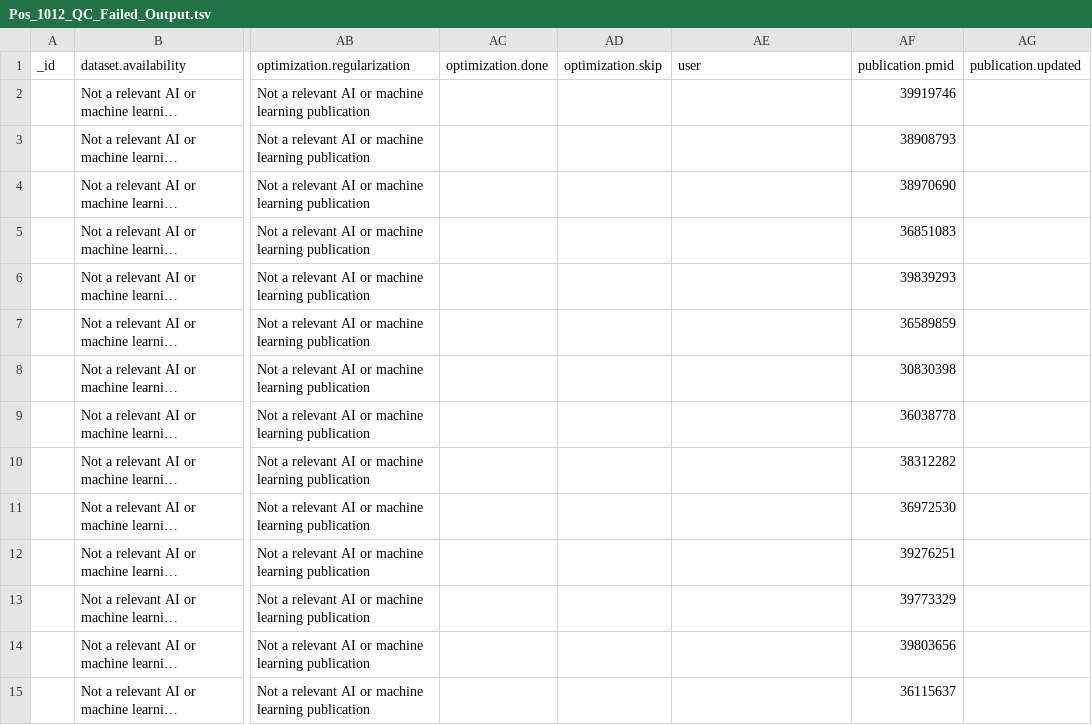
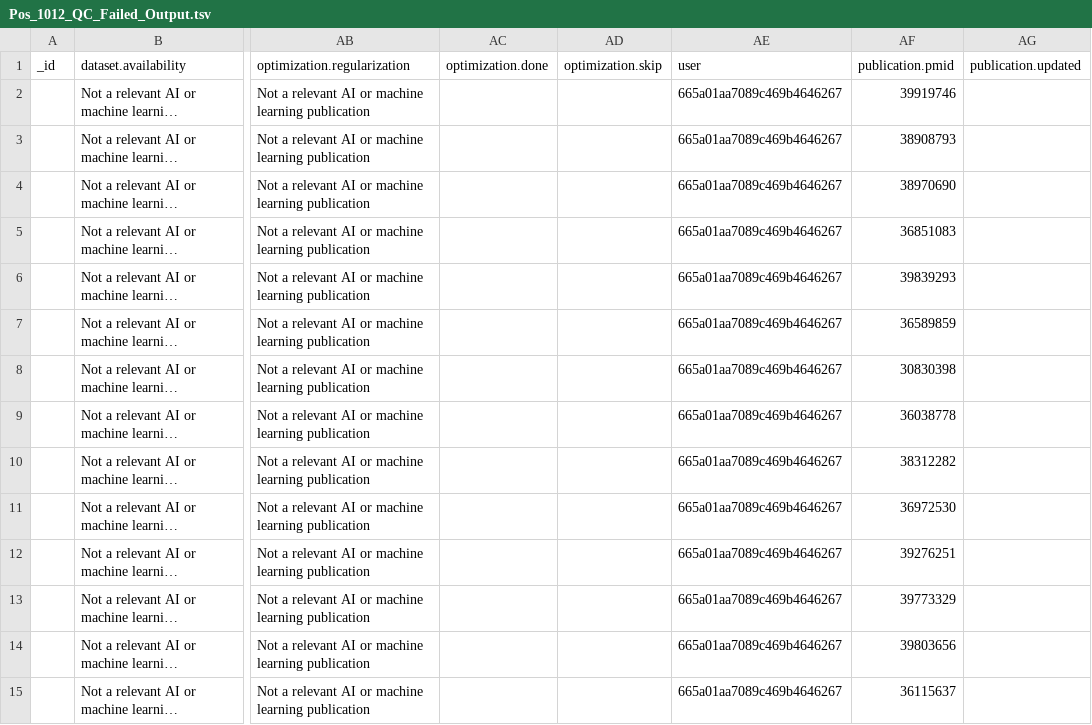
Before and after one commit to gavinf97/DOME-Copilot-Data-Analysis, a TSV file: Convert_Build_Copilot_JSON_to_DOME_JSON/Pos_1012_QC_Failed_Output.tsv, drawn as a sheet; only a part is shown, gaps mark what is left out; long unchanged cells end in …; the diff names each change by its address in the sheet, - before the commit and + after, or states it on an @@ line.

Commit message:
Update tags formatting and add user/isAiGenerated fields to conversion outputs

```diff
--- a/Convert_Build_Copilot_JSON_to_DOME_JSON/Pos_1012_QC_Failed_Output.tsv
+++ b/Convert_Build_Copilot_JSON_to_DOME_JSON/Pos_1012_QC_Failed_Output.tsv
-AE2:AE15: (empty)
+AE2:AE15: 665a01aa7089c469b4646267
```
Also changed, not shown: 2 other files.
